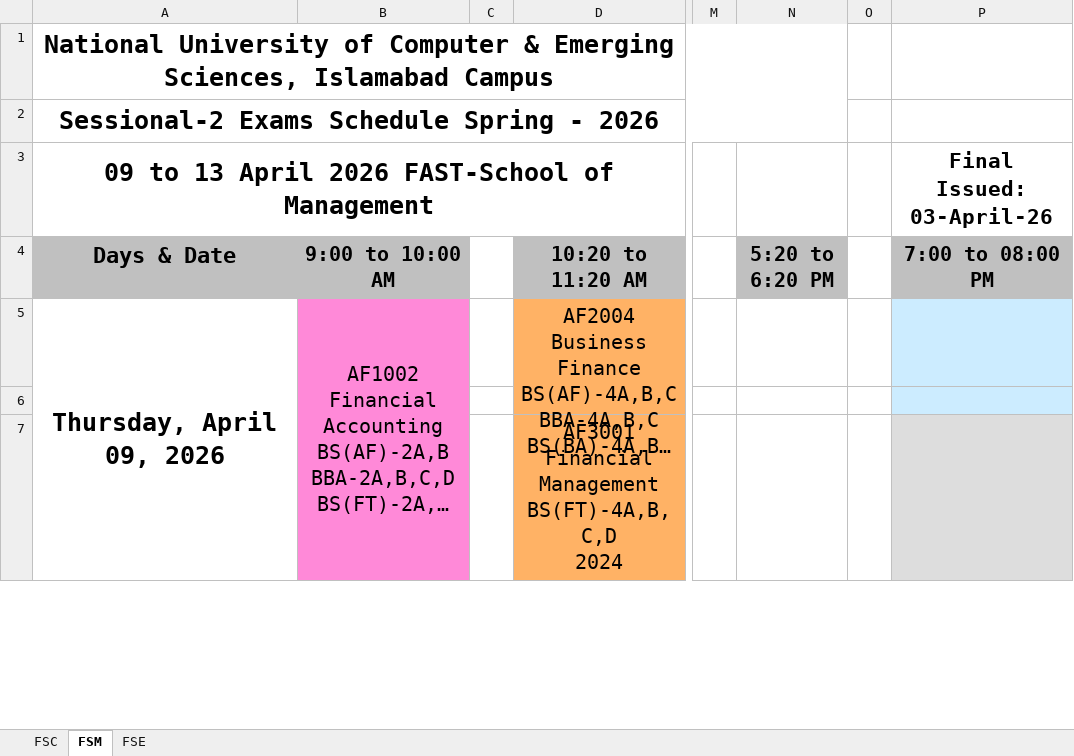
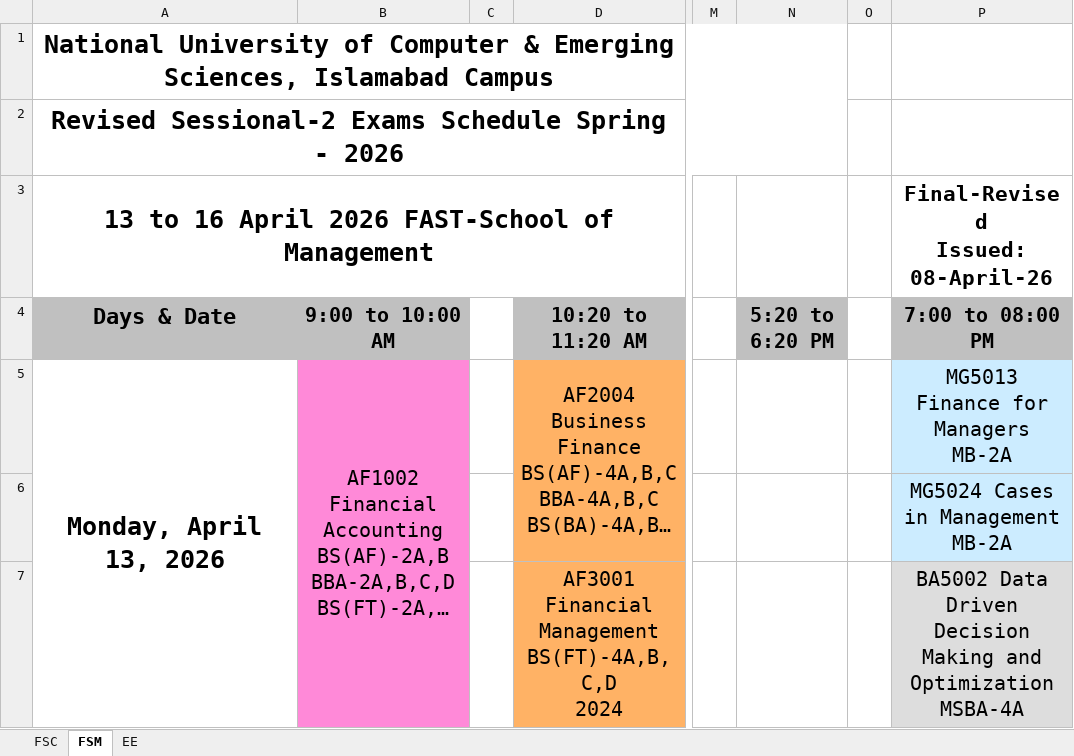
Before and after one commit to ammarasad2005/Exam-Table, an Excel workbook: exam_schedule.xlsx, sheet FSM, drawn as a sheet; only a part is shown, gaps mark what is left out; long unchanged cells end in …; values as stored, in another font and other column widths than the file's, no borders; ↵ is a line break in a cell; the diff covers the shown part only; the diff names each change by its address in the sheet, - before the commit and + after, or states it on an @@ line.

Commit message:
the revised exam schedule

```diff
--- a/exam_schedule.xlsx (sheet FSM)
+++ b/exam_schedule.xlsx (sheet FSM)
-sheet tab: FSE
+sheet tab: EE
-A2: Sessional-2 Exams Schedule Spring - 2026
+A2: Revised Sessional-2 Exams Schedule Spring - 2026
-A3: 09 to 13 April 2026 FAST-School of Management
+A3: 13 to 16 April 2026 FAST-School of Management
-P3: Final ↵ Issued: 03-April-26
+P3: Final-Revised ↵ Issued: 08-April-26
-A5: Thursday, April 09, 2026
+A5: Monday, April 13, 2026
-P5: (empty)
+P5: MG5013 Finance for Managers ↵ MB-2A
-P6: (empty)
+P6: MG5024 Cases in Management ↵ MB-2A
-P7: (empty)
+P7: BA5002 Data Driven Decision Making and Optimization ↵ MSBA-4A
```
Also changed, not shown: 2 added rows, 2 removed rows, 21 edited cells, cell formats and merged cells elsewhere in this sheet, sheet FSC, sheet EE.
